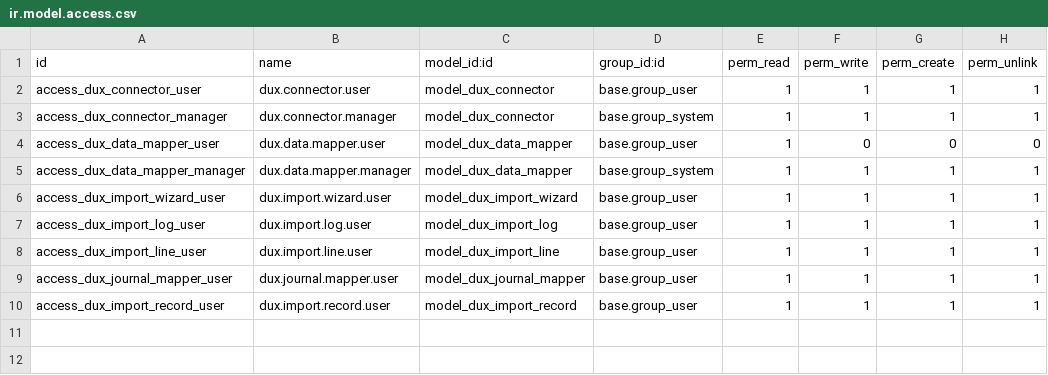
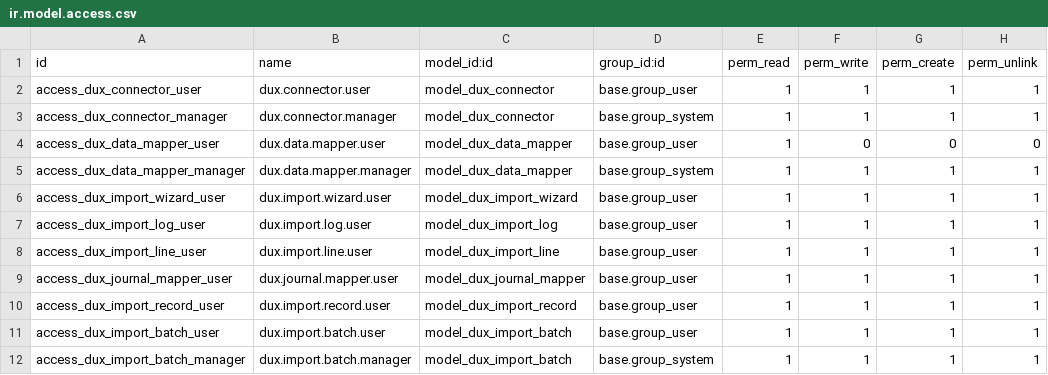
Before and after one commit to BiagioliGroup/bm, a CSV file: dux_integration/security/ir.model.access.csv, drawn as a sheet; the diff names each change by its address in the sheet, - before the commit and + after, or states it on an @@ line.

```diff
--- a/dux_integration/security/ir.model.access.csv
+++ b/dux_integration/security/ir.model.access.csv
+row 11: access_dux_import_batch_user | dux.import.batch.user | model_dux_import_batch | base.group_user | 1 | 1 | 1 | 1
+row 12: access_dux_import_batch_manager | dux.import.batch.manager | model_dux_import_batch | base.group_system | 1 | 1 | 1 | 1
```
Also changed, not shown: 8 other files.
